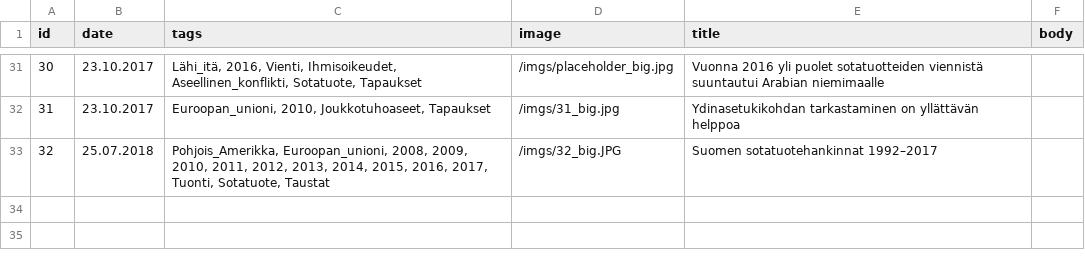
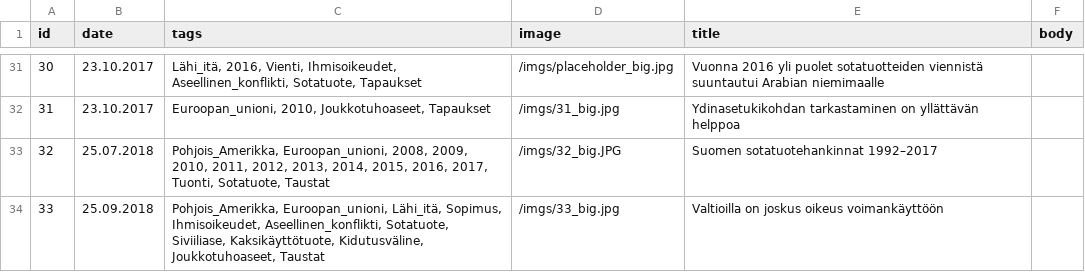
Before and after one commit to futurice/safer-globe-arms-report, a CSV file: src/data/stories.csv, drawn as a sheet; only a part is shown, gaps mark what is left out.

```diff
--- a/src/data/stories.csv
+++ b/src/data/stories.csv
@@ -33 +33,2 @@ id,date,tags,image,title,body
 32,"25.07.2018","Pohjois_Amerikka, Euroopan_unioni, 2008, 2009, 2010, 2011, 2012, 2013, 2014, 2015, 2016, 2017, Tuonti, Sotatuote, Taustat","/imgs/32_big.JPG","Suomen sotatuotehankinnat 1992–2017",""
+33,"25.09.2018","Pohjois_Amerikka, Euroopan_unioni, Lähi_itä, Sopimus, Ihmisoikeudet, Aseellinen_konflikti, Sotatuote, Siviiliase, Kaksikäyttötuote, Kidutusväline, Joukkotuhoaseet, Taustat","/imgs/33_big.jpg","Valtioilla on joskus oikeus voimankäyttöön",""
```
Also changed, not shown: 5 other files.
